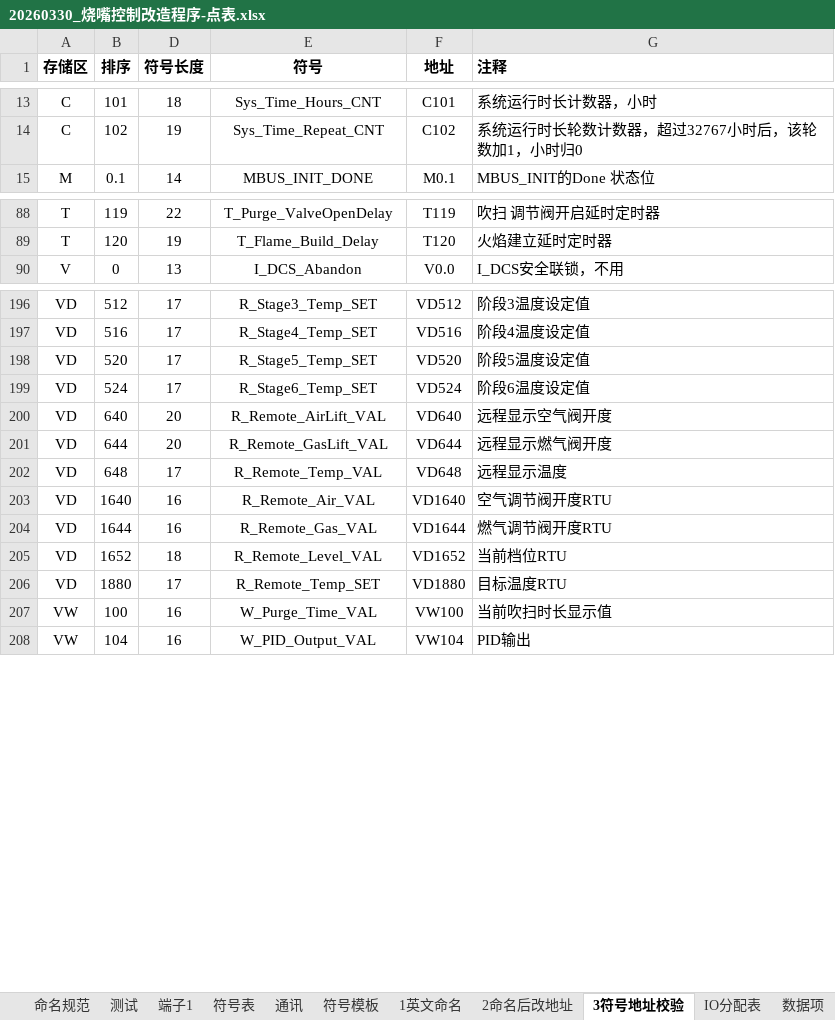
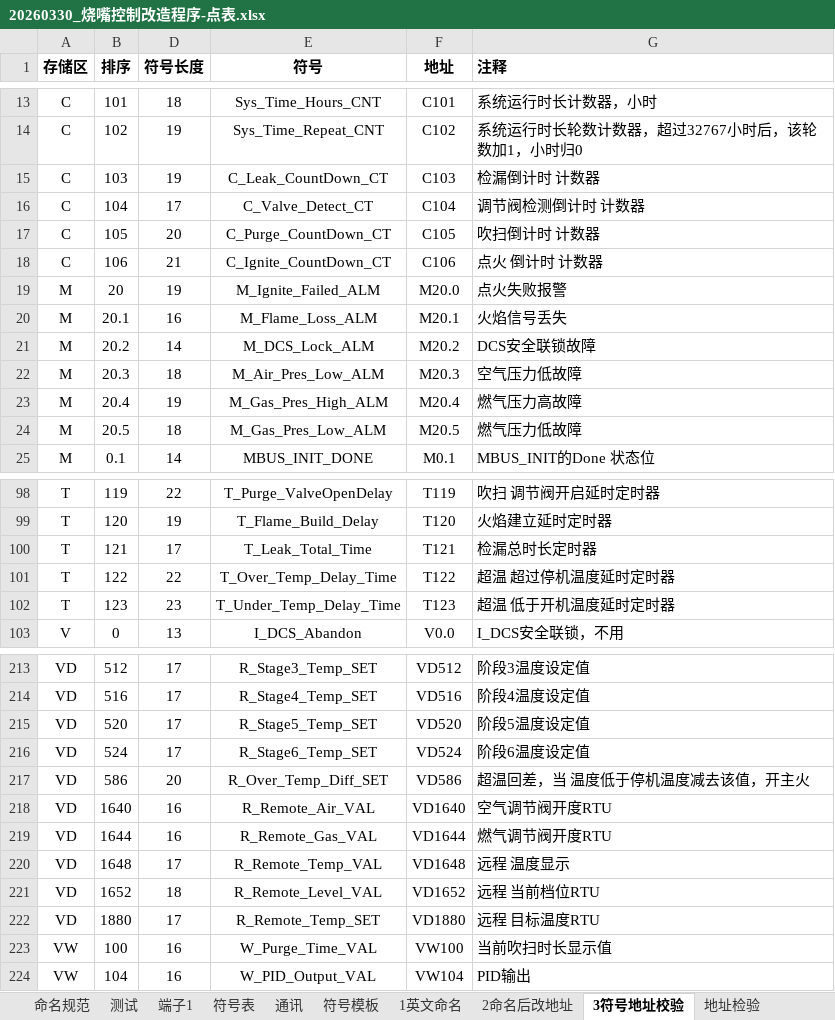
Before and after one commit to gsprinkle/burnerControler_JXT, an Excel workbook: burnerController_JXXY/20260330_烧嘴控制改造程序-点表.xlsx, sheet 3符号地址校验, drawn as a sheet; only a part is shown, gaps mark what is left out; values as stored, in another font and other column widths than the file's, no borders; table styles not drawn; removed rows and columns are numbered as before the commit, all else as after; the diff covers the shown part only; the diff names each change by its address in the sheet, - before the commit and + after, or states it on an @@ line.

Commit message:
Modify Local_Remote Control Mode

```diff
--- a/burnerController_JXXY/20260330_烧嘴控制改造程序-点表.xlsx (sheet 3符号地址校验)
+++ b/burnerController_JXXY/20260330_烧嘴控制改造程序-点表.xlsx (sheet 3符号地址校验)
+sheet tab: 地址检验
+row 15: C | 103 | 19 | C_Leak_CountDown_CT | C103 | 检漏倒计时 计数器
+row 16: C | 104 | 17 | C_Valve_Detect_CT | C104 | 调节阀检测倒计时 计数器
+row 17: C | 105 | 20 | C_Purge_CountDown_CT | C105 | 吹扫倒计时 计数器
+row 18: C | 106 | 21 | C_Ignite_CountDown_CT | C106 | 点火 倒计时 计数器
@@ row 63 moved to row 19: M @@
@@ row 64 moved to row 20: M @@
@@ row 65 moved to row 21: M @@
@@ row 66 moved to row 22: M @@
@@ row 67 moved to row 23: M @@
@@ row 68 moved to row 24: M @@
+row 100: T | 121 | 17 | T_Leak_Total_Time | T121 | 检漏总时长定时器
+row 101: T | 122 | 22 | T_Over_Temp_Delay_Time | T122 | 超温 超过停机温度延时定时器
+row 102: T | 123 | 23 | T_Under_Temp_Delay_Time | T123 | 超温 低于开机温度延时定时器
-B217 (排序): 640
+B217 (排序): 586
-E217 (符号): R_Remote_AirLift_VAL
+E217 (符号): R_Over_Temp_Diff_SET
-F217 (地址): VD640
+F217 (地址): VD586
-G217 (注释): 远程显示空气阀开度
+G217 (注释): 超温回差，当 温度低于停机温度减去该值，开主火
-row 201: VD | 644 | 20 | R_Remote_GasLift_VAL | VD644 | 远程显示燃气阀开度
-row 202: VD | 648 | 17 | R_Remote_Temp_VAL | VD648 | 远程显示温度
+row 220: VD | 1648 | 17 | R_Remote_Temp_VAL | VD1648 | 远程 温度显示
-G221 (注释): 当前档位RTU
+G221 (注释): 远程 当前档位RTU
-G222 (注释): 目标温度RTU
+G222 (注释): 远程 目标温度RTU
```
Also changed, not shown: 18 added rows, 3 removed rows and 11 edited cells elsewhere in this sheet, formulas that keep their value, 2 other files.
